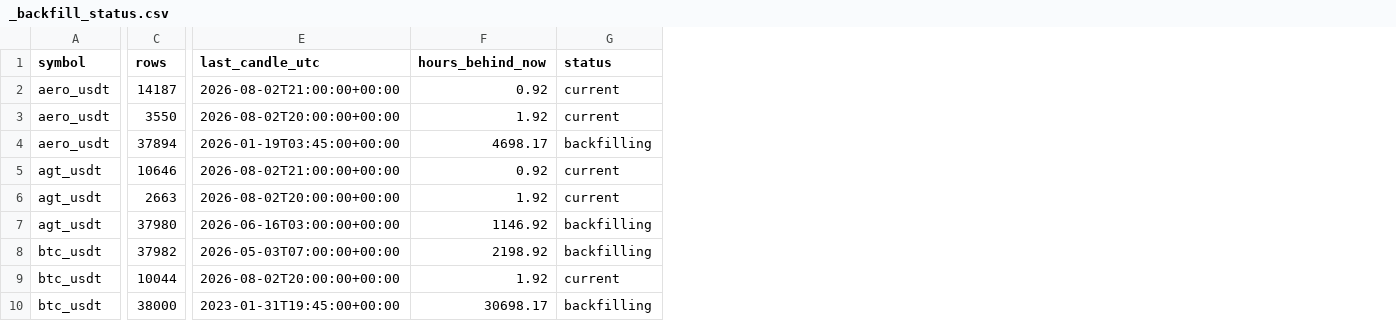
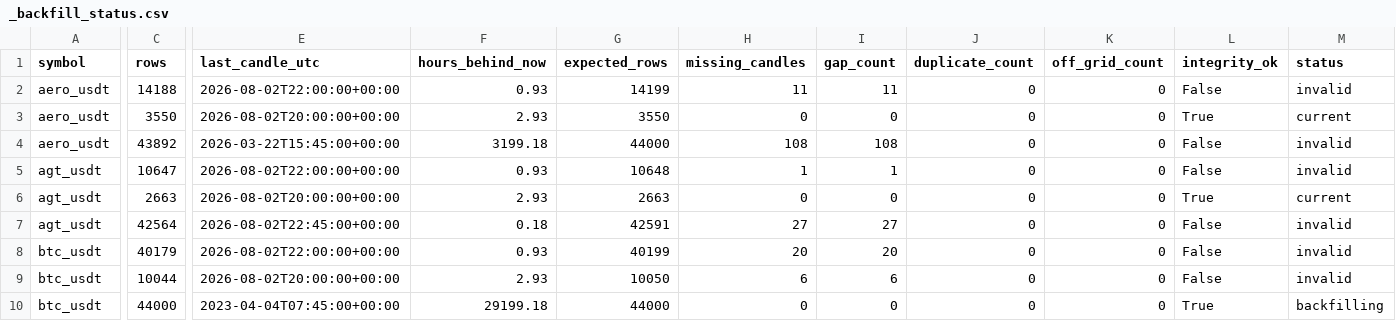
Before and after one commit to saladinayoubi1/lbank-research-automation, a CSV file: data/market/_backfill_status.csv, drawn as a sheet; only a part is shown, gaps mark what is left out; addresses are those after the commit; the diff covers the shown part only; the diff names each change by its address in the sheet, - before the commit and + after, or states it on an @@ line.

```diff
--- a/data/market/_backfill_status.csv
+++ b/data/market/_backfill_status.csv
+column G (expected_rows), rows 2-10: 14199 | 3550 | 44000 | 10648 | 2663 | 42591 | 40199 | 10050 | 44000
+column H (missing_candles), rows 2-10: 11 | 0 | 108 | 1 | 0 | 27 | 20 | 6 | 0
+column I (gap_count), rows 2-10: 11 | 0 | 108 | 1 | 0 | 27 | 20 | 6 | 0
+column J (duplicate_count), rows 2-10: all 0
+column K (off_grid_count), rows 2-10: all 0
+column L (integrity_ok), rows 2-10: False | True | False | False | True | False | False | False | True
-C2 (rows): 14187
+C2 (rows): 14188
-E2 (last_candle_utc): 2026-08-02T21:00:00+00:00
+E2 (last_candle_utc): 2026-08-02T22:00:00+00:00
-F2 (hours_behind_now): 0.92
+F2 (hours_behind_now): 0.93
-M2 (status): current
+M2 (status): invalid
-F3 (hours_behind_now): 1.92
+F3 (hours_behind_now): 2.93
-C4 (rows): 37894
+C4 (rows): 43892
-E4 (last_candle_utc): 2026-01-19T03:45:00+00:00
+E4 (last_candle_utc): 2026-03-22T15:45:00+00:00
-F4 (hours_behind_now): 4698.17
+F4 (hours_behind_now): 3199.18
-M4 (status): backfilling
+M4 (status): invalid
-C5 (rows): 10646
+C5 (rows): 10647
-E5 (last_candle_utc): 2026-08-02T21:00:00+00:00
+E5 (last_candle_utc): 2026-08-02T22:00:00+00:00
-F5 (hours_behind_now): 0.92
+F5 (hours_behind_now): 0.93
-M5 (status): current
+M5 (status): invalid
-F6 (hours_behind_now): 1.92
+F6 (hours_behind_now): 2.93
-C7 (rows): 37980
+C7 (rows): 42564
-E7 (last_candle_utc): 2026-06-16T03:00:00+00:00
+E7 (last_candle_utc): 2026-08-02T22:45:00+00:00
-F7 (hours_behind_now): 1146.92
+F7 (hours_behind_now): 0.18
-M7:M8 (status): backfilling
+M7:M8 (status): invalid
-C8 (rows): 37982
+C8 (rows): 40179
-E8 (last_candle_utc): 2026-05-03T07:00:00+00:00
+E8 (last_candle_utc): 2026-08-02T22:00:00+00:00
-F8 (hours_behind_now): 2198.92
+F8 (hours_behind_now): 0.93
-F9 (hours_behind_now): 1.92
+F9 (hours_behind_now): 2.93
-M9 (status): current
+M9 (status): invalid
-C10 (rows): 38000
+C10 (rows): 44000
-E10 (last_candle_utc): 2023-01-31T19:45:00+00:00
+E10 (last_candle_utc): 2023-04-04T07:45:00+00:00
-F10 (hours_behind_now): 30698.17
+F10 (hours_behind_now): 29199.18
```
Also changed, not shown: 39 edited cells elsewhere in this file, 15 other files.
